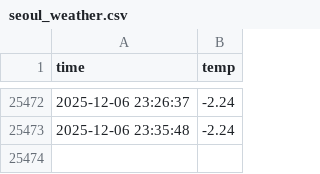
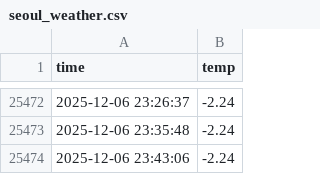
Before and after one commit to 2735C/seoul_weather_5m, a CSV file: seoul_weather.csv, drawn as a sheet; only a part is shown, gaps mark what is left out.

```diff
--- a/seoul_weather.csv
+++ b/seoul_weather.csv
@@ -25473 +25473,2 @@ time,temp
 2025-12-06 23:35:48,-2.24
+2025-12-06 23:43:06,-2.24
```
